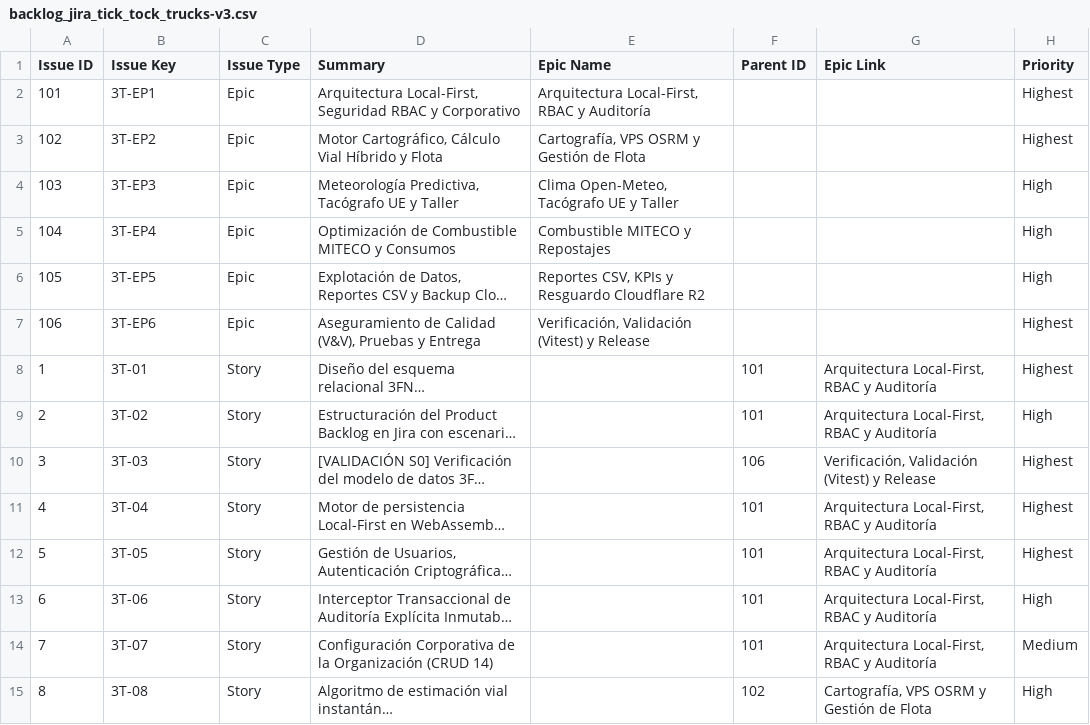
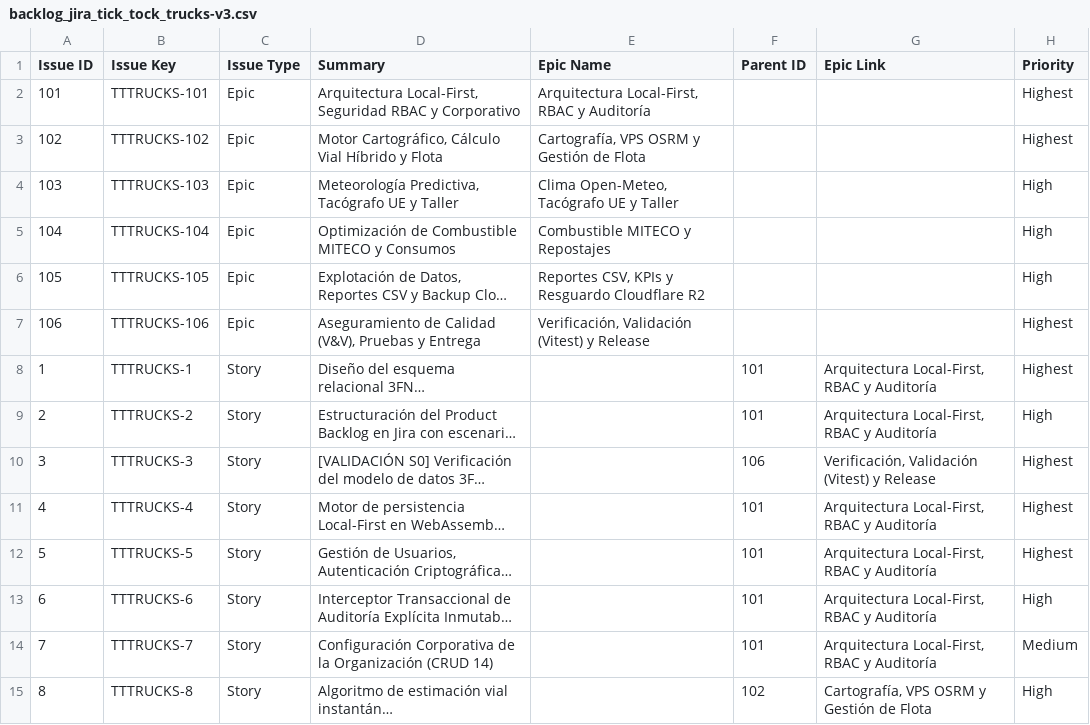
Before and after one commit to Kukegeek/47GIIN-Proyecto-3T, a CSV file: backlog_jira_tick_tock_trucks-v3.csv, drawn as a sheet; only a part is shown; long unchanged cells end in …; the diff covers the shown part only; the diff names each change by its address in the sheet, - before the commit and + after, or states it on an @@ line.

Commit message:
refactor: actualizar claves de Jira al formato TTTRUCKS-{ID}

```diff
--- a/backlog_jira_tick_tock_trucks-v3.csv
+++ b/backlog_jira_tick_tock_trucks-v3.csv
-B2 (Issue Key): 3T-EP1
+B2 (Issue Key): TTTRUCKS-101
-B3 (Issue Key): 3T-EP2
+B3 (Issue Key): TTTRUCKS-102
-B4 (Issue Key): 3T-EP3
+B4 (Issue Key): TTTRUCKS-103
-B5 (Issue Key): 3T-EP4
+B5 (Issue Key): TTTRUCKS-104
-B6 (Issue Key): 3T-EP5
+B6 (Issue Key): TTTRUCKS-105
-B7 (Issue Key): 3T-EP6
+B7 (Issue Key): TTTRUCKS-106
-B8 (Issue Key): 3T-01
+B8 (Issue Key): TTTRUCKS-1
-B9 (Issue Key): 3T-02
+B9 (Issue Key): TTTRUCKS-2
-B10 (Issue Key): 3T-03
+B10 (Issue Key): TTTRUCKS-3
-B11 (Issue Key): 3T-04
+B11 (Issue Key): TTTRUCKS-4
-B12 (Issue Key): 3T-05
+B12 (Issue Key): TTTRUCKS-5
-B13 (Issue Key): 3T-06
+B13 (Issue Key): TTTRUCKS-6
-B14 (Issue Key): 3T-07
+B14 (Issue Key): TTTRUCKS-7
-B15 (Issue Key): 3T-08
+B15 (Issue Key): TTTRUCKS-8
```
Also changed, not shown: 22 edited cells elsewhere in this file, 4 other files.
